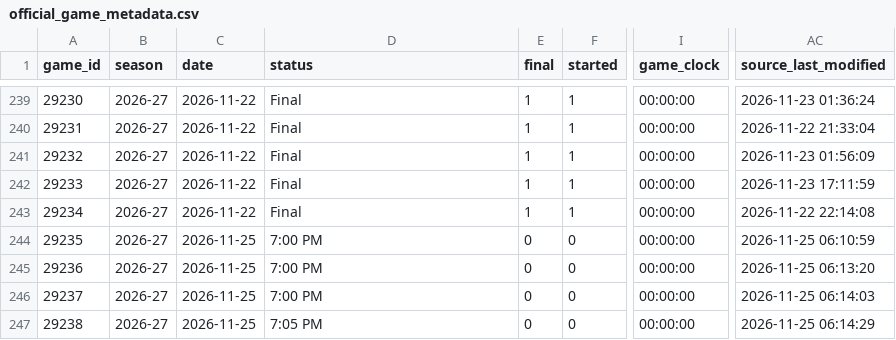
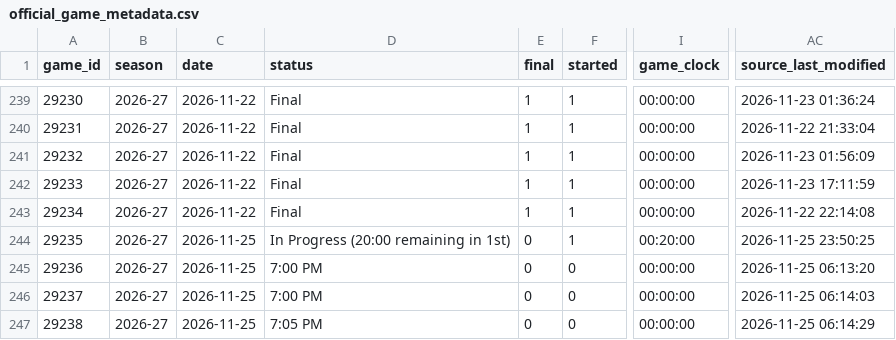
Before and after one commit to NoahCornish/IceIndex, a CSV file: data/games/2026-27/official_game_metadata.csv, drawn as a sheet; only a part is shown, gaps mark what is left out; the diff names each change by its address in the sheet, - before the commit and + after, or states it on an @@ line.

```diff
--- a/data/games/2026-27/official_game_metadata.csv
+++ b/data/games/2026-27/official_game_metadata.csv
-D244 (status): 7:00 PM
+D244 (status): In Progress (20:00 remaining in 1st)
-F244 (started): 0
+F244 (started): 1
-I244 (game_clock): 00:00:00
+I244 (game_clock): 00:20:00
-AC244 (source_last_modified): 2026-11-25 06:10:59
+AC244 (source_last_modified): 2026-11-25 23:50:25
```
Also changed, not shown: data/games/2026-27/game_event_summary.csv, data/games/2026-27/manifest.csv, 14 other files.
